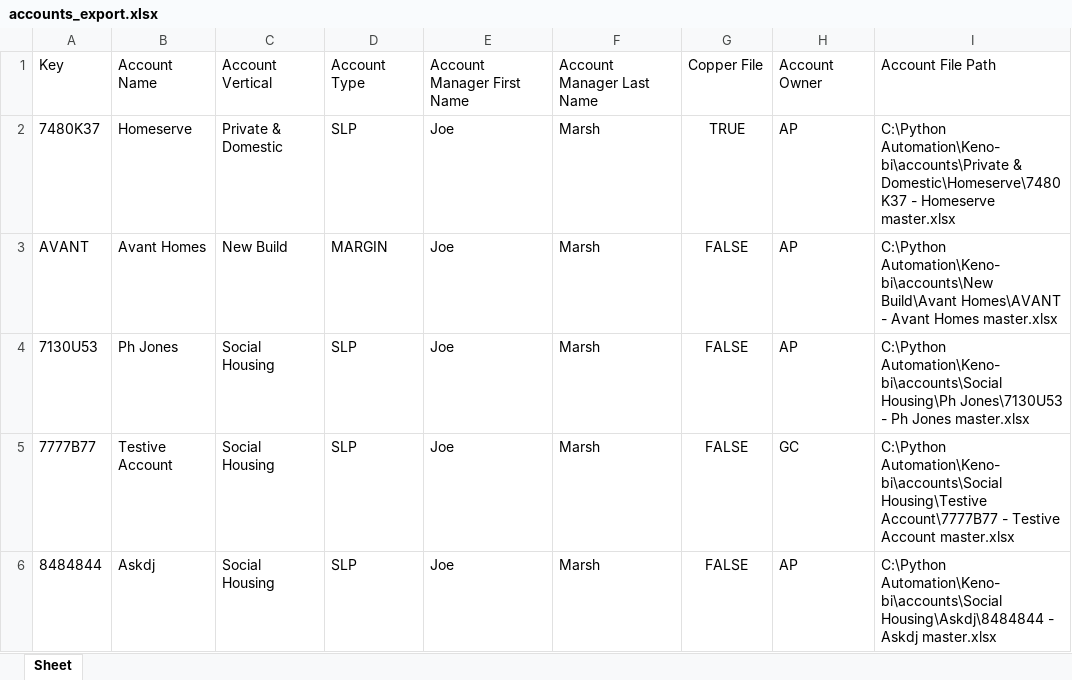
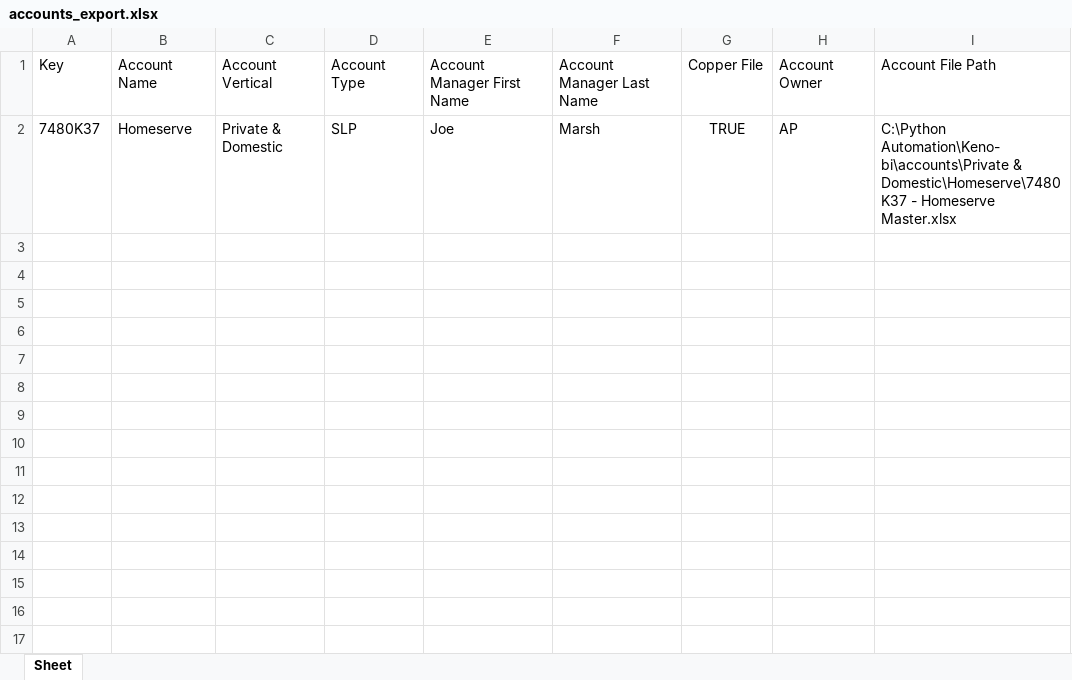
Before and after one commit to Gjorns/Automation, an Excel workbook: Reports/accounts_export.xlsx, sheet Sheet, drawn as a sheet; values as stored, in another font and other column widths than the file's, no borders; the diff names each change by its address in the sheet, - before the commit and + after, or states it on an @@ line.

```diff
--- a/Reports/accounts_export.xlsx (sheet Sheet)
+++ b/Reports/accounts_export.xlsx (sheet Sheet)
-I2: …- Homeserve master.xlsx
+I2: …- Homeserve Master.xlsx
-row 3: AVANT | Avant Homes | New Build | MARGIN | Joe | Marsh | FALSE | AP | C:\Python Automation\Keno-bi\accounts\New Build\Avant Homes\AVANT - Avant Homes master.xlsx
-row 4: 7130U53 | Ph Jones | Social Housing | SLP | Joe | Marsh | FALSE | AP | C:\Python Automation\Keno-bi\accounts\Social Housing\Ph Jones\7130U53 - Ph Jones master.xlsx
-row 5: 7777B77 | Testive Account | Social Housing | SLP | Joe | Marsh | FALSE | GC | C:\Python Automation\Keno-bi\accounts\Social Housing\Testive Account\7777B77 - Testive Account master.xlsx
-row 6: 8484844 | Askdj | Social Housing | SLP | Joe | Marsh | FALSE | AP | C:\Python Automation\Keno-bi\accounts\Social Housing\Askdj\8484844 - Askdj master.xlsx
```
Also changed, not shown: Estimators/Andrei Polin/Price File Additions.xlsx, Reports/estimators_export.xlsx, 3 other files.
